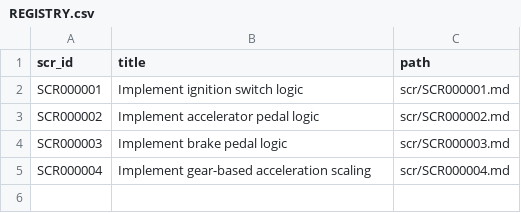
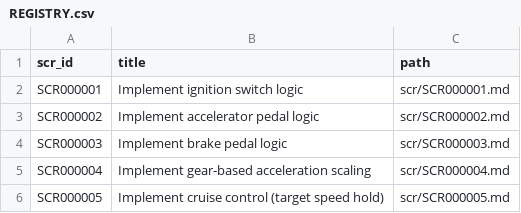
Before and after one commit to likhi55/ECU-LLM, a CSV file: scr/REGISTRY.csv, drawn as a sheet; the diff names each change by its address in the sheet, - before the commit and + after, or states it on an @@ line.

```diff
--- a/scr/REGISTRY.csv
+++ b/scr/REGISTRY.csv
+row 6: SCR000005 | Implement cruise control (target speed hold) | scr/SCR000005.md
```
